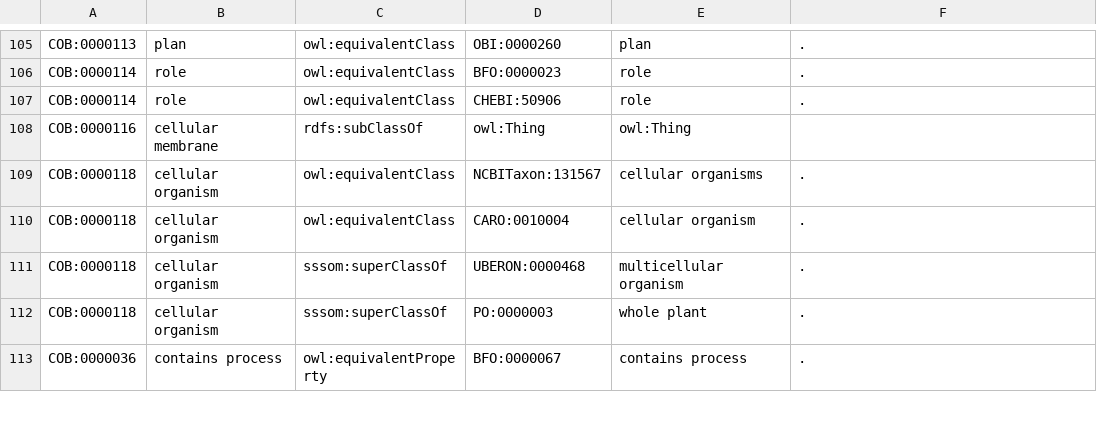
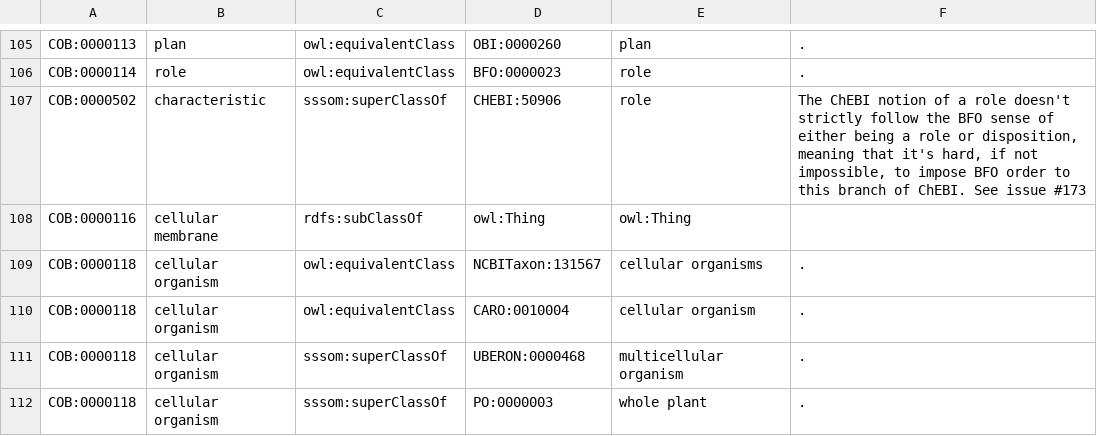
Before and after one commit to OBOFoundry/COB, a TSV file: src/ontology/components/cob-to-external.tsv, drawn as a sheet; only a part is shown, gaps mark what is left out; the shorter side is filled out with more unchanged rows; removed rows and columns are numbered as before the commit, all else as after; the diff names each change by its address in the sheet, - before the commit and + after, or states it on an @@ line.

Commit message:
Update cob-to-external.tsv

```diff
--- a/src/ontology/components/cob-to-external.tsv
+++ b/src/ontology/components/cob-to-external.tsv
-row 107: COB:0000114 | role | owl:equivalentClass | CHEBI:50906 | role | .
+row 107: COB:0000502 | characteristic | sssom:superClassOf | CHEBI:50906 | role | The ChEBI notion of a role doesn't strictly follow the BFO sense of either being a role or disposition, meaning that it's hard, if not impossible, to impose BFO order to this branch of ChEBI. See issue #173
```
